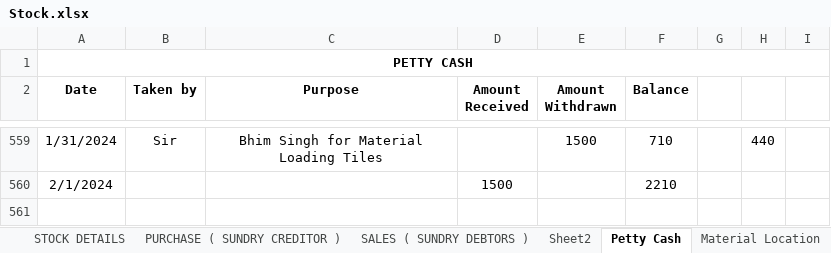
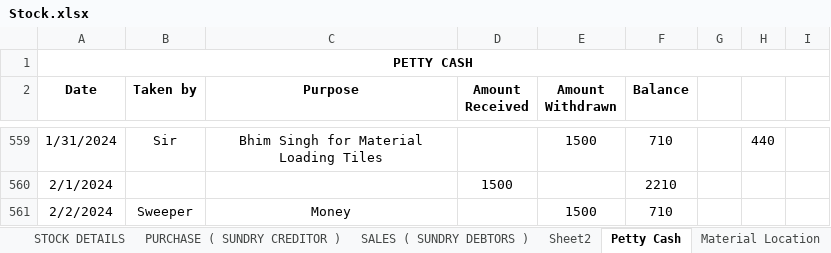
Before and after one commit to JPTechatronics/J-P-Techatronics-2023-2024, an Excel workbook: Stock.xlsx, sheet Petty Cash, drawn as a sheet; only a part is shown, gaps mark what is left out; values as stored, in another font and other column widths than the file's, no borders; the diff names each change by its address in the sheet, - before the commit and + after, or states it on an @@ line.

Commit message:
Add files via upload

```diff
--- a/Stock.xlsx (sheet Petty Cash)
+++ b/Stock.xlsx (sheet Petty Cash)
+row 561: 2/2/2024 | Sweeper | Money |  | 1500 | 710
```
